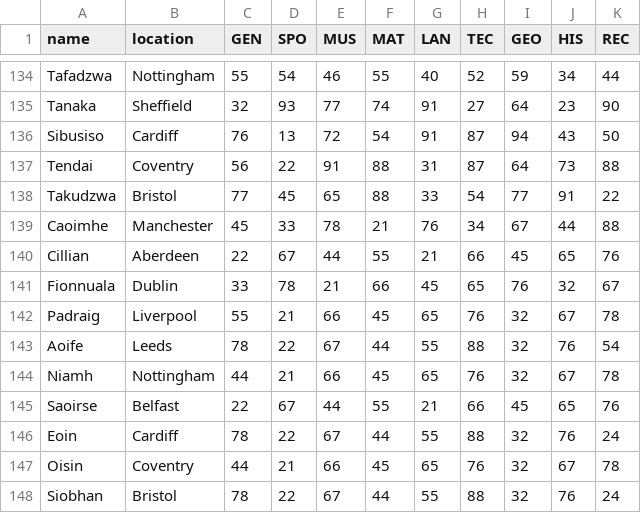
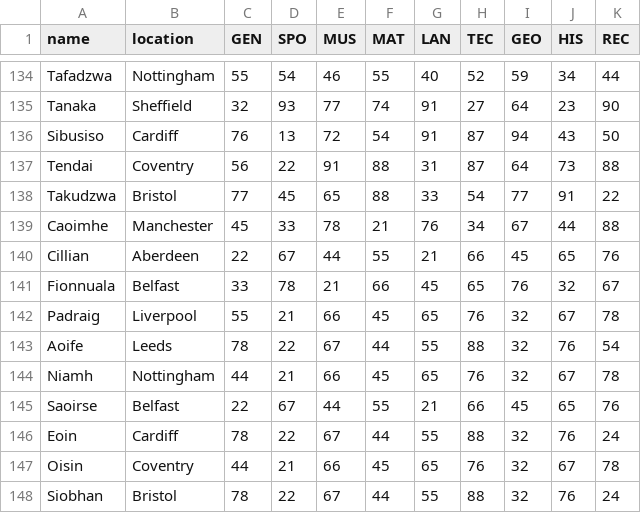
Before and after one commit to toniu/ONEpercent, a CSV file: src/main/scala/game/csv/players.csv, drawn as a sheet; only a part is shown, gaps mark what is left out.

```diff
--- a/src/main/scala/game/csv/players.csv
+++ b/src/main/scala/game/csv/players.csv
@@ -140,3 +140,3 @@ Caoimhe,Manchester,45,33,78,21,76,34,67,44,88
 Cillian,Aberdeen,22,67,44,55,21,66,45,65,76
-Fionnuala,Dublin,33,78,21,66,45,65,76,32,67
+Fionnuala,Belfast,33,78,21,66,45,65,76,32,67
 Padraig,Liverpool,55,21,66,45,65,76,32,67,78
```
Also changed, not shown: 6 other files.
